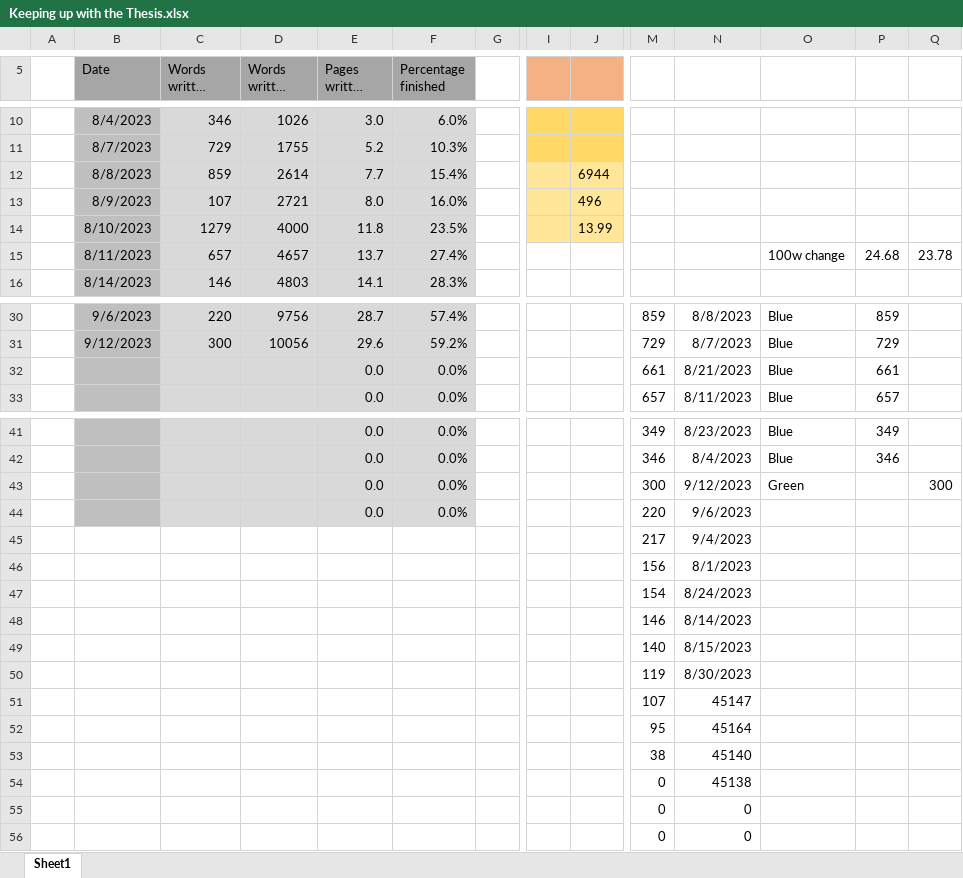
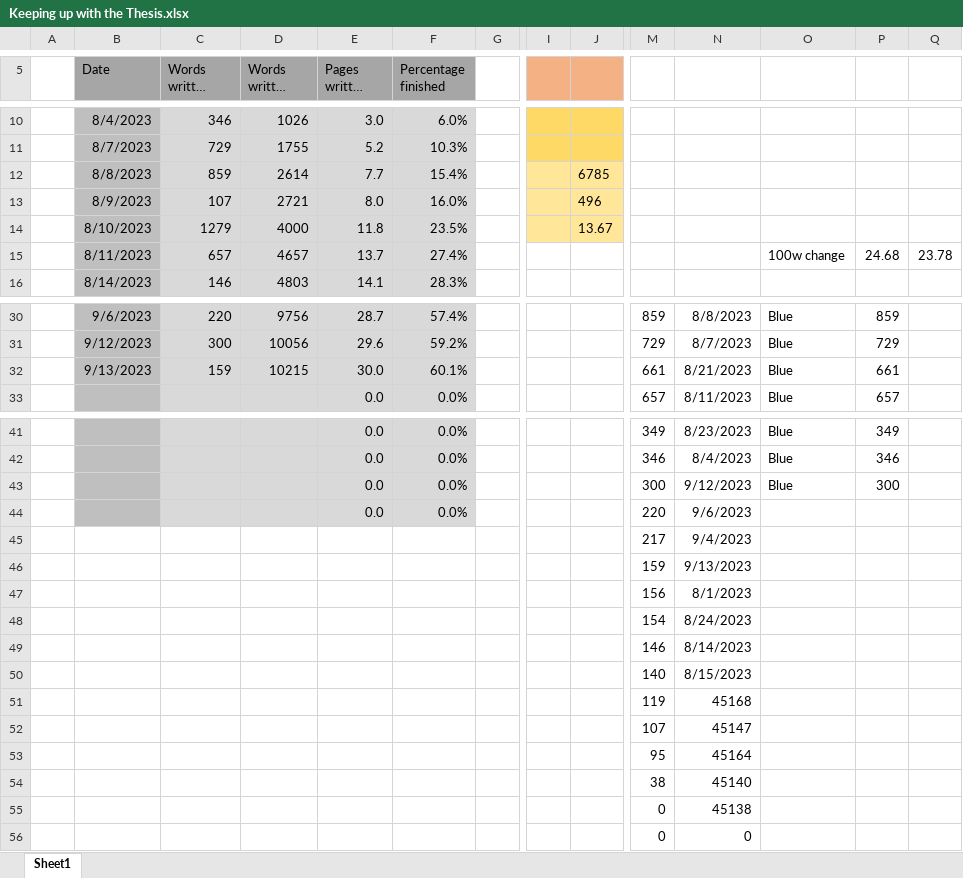
Before and after one commit to MarcusNoergaardWeng/CatalysisThesis, an Excel workbook: Writing/Keeping up with the Thesis.xlsx, sheet Sheet1, drawn as a sheet; only a part is shown, gaps mark what is left out; long unchanged cells end in …; values as stored, in another font and other column widths than the file's, no borders; charts and pictures not drawn; removed rows and columns are numbered as before the commit, all else as after; rows hold the shown columns only; the diff names each change by its address in the sheet, - before the commit and + after, or states it on an @@ line.

Commit message:
Writing about the models and looking at data

```diff
--- a/Writing/Keeping up with the Thesis.xlsx (sheet Sheet1)
+++ b/Writing/Keeping up with the Thesis.xlsx (sheet Sheet1)
-J12: 6944
+J12: 6785
-J14: 13.99
+J14: 13.67
-B32 (Date): (empty)
+B32 (Date): 9/13/2023
-C32 (Words written today): (empty)
+C32 (Words written today): 159
-D32 (Words written total): (empty)
+D32 (Words written total): 10215
-E32 (Pages written total): 0.0
+E32 (Pages written total): 30.0
-F32 (Percentage finished): 0.0%
+F32 (Percentage finished): 60.1%
-O43: Green
+O43: Blue
-P43: (empty)
+P43: 300
-Q43: 300
+Q43: (empty)
+row 46:  |  |  |  |  |  |  |  |  | 159 | 9/13/2023
-N51: 8/30/2023
+N51: 45168
-row 55:  |  |  |  |  |  |  |  |  | 0 | 0
```
Also changed, not shown: charts or pictures, 4 other files.
